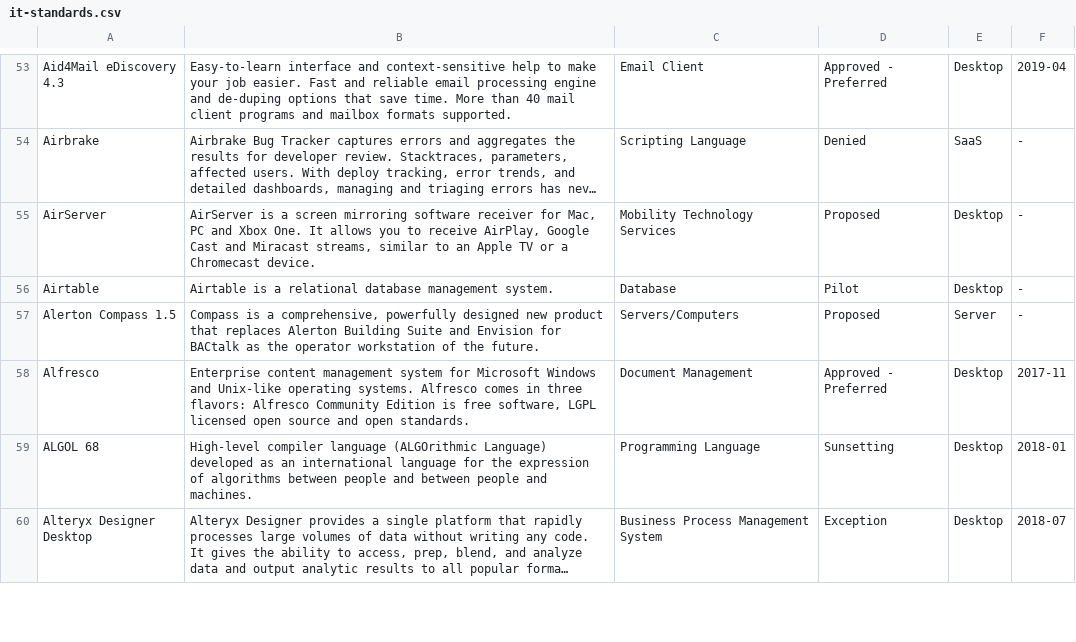
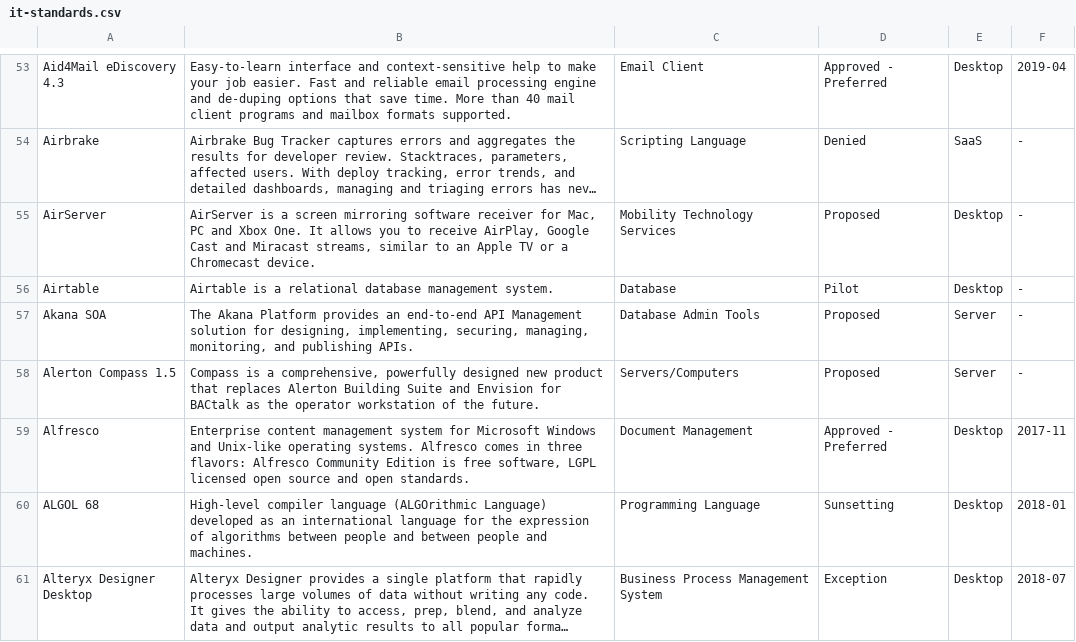
Before and after one commit to GSA/data, a CSV file: enterprise-architecture/it-standards.csv, drawn as a sheet; only a part is shown, gaps mark what is left out; long unchanged cells end in …; the diff covers the shown part only; the diff names each change by its address in the sheet, - before the commit and + after, or states it on an @@ line.

```diff
--- a/enterprise-architecture/it-standards.csv
+++ b/enterprise-architecture/it-standards.csv
+row 57: Akana SOA | The Akana Platform provides an end-to-end API Management solution for designing, implementing, securing, managing, monitoring, and publishing APIs. | Database Admin Tools | Proposed | Server | -
```
Also changed, not shown: 8 added rows and 19 edited cells elsewhere in this file.
